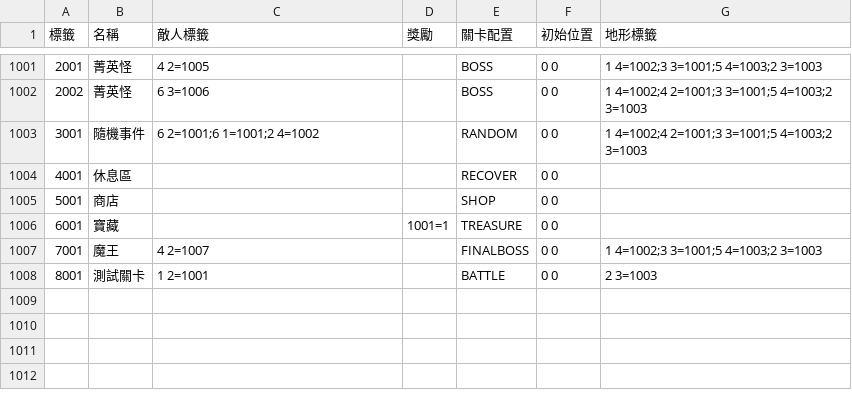
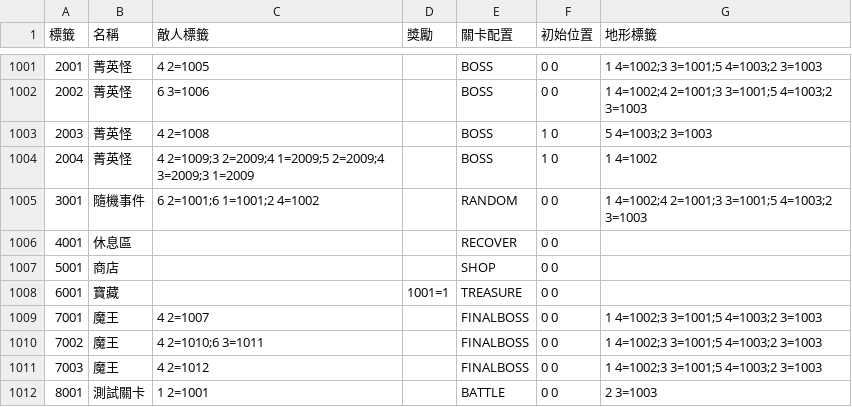
Before and after one commit to yucheng0210/Card, a CSV file: Assets/StreamingAssets/LEVELTYPELIST.csv, drawn as a sheet; only a part is shown, gaps mark what is left out; the diff names each change by its address in the sheet, - before the commit and + after, or states it on an @@ line.

```diff
--- a/Assets/StreamingAssets/LEVELTYPELIST.csv
+++ b/Assets/StreamingAssets/LEVELTYPELIST.csv
+row 1003: 2003 | 菁英怪 | 4 2=1008 |  | BOSS | 1 0 | 5 4=1003;2 3=1003
+row 1004: 2004 | 菁英怪 | 4 2=1009;3 2=2009;4 1=2009;5 2=2009;4 3=2009;3 1=2009 |  | BOSS | 1 0 | 1 4=1002
+row 1010: 7002 | 魔王 | 4 2=1010;6 3=1011 |  | FINALBOSS | 0 0 | 1 4=1002;3 3=1001;5 4=1003;2 3=1003
+row 1011: 7003 | 魔王 | 4 2=1012 |  | FINALBOSS | 0 0 | 1 4=1002;3 3=1001;5 4=1003;2 3=1003
```
Also changed, not shown: 7 other files.
